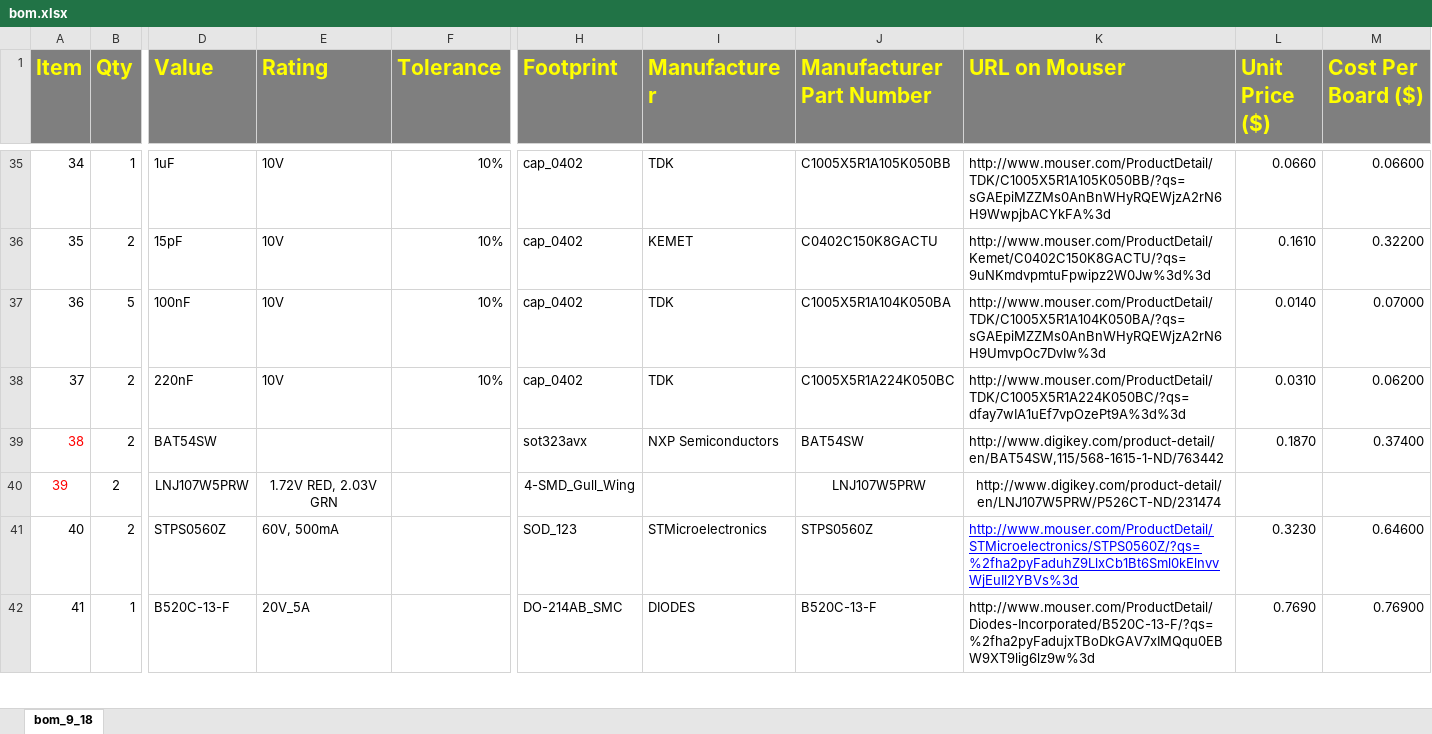
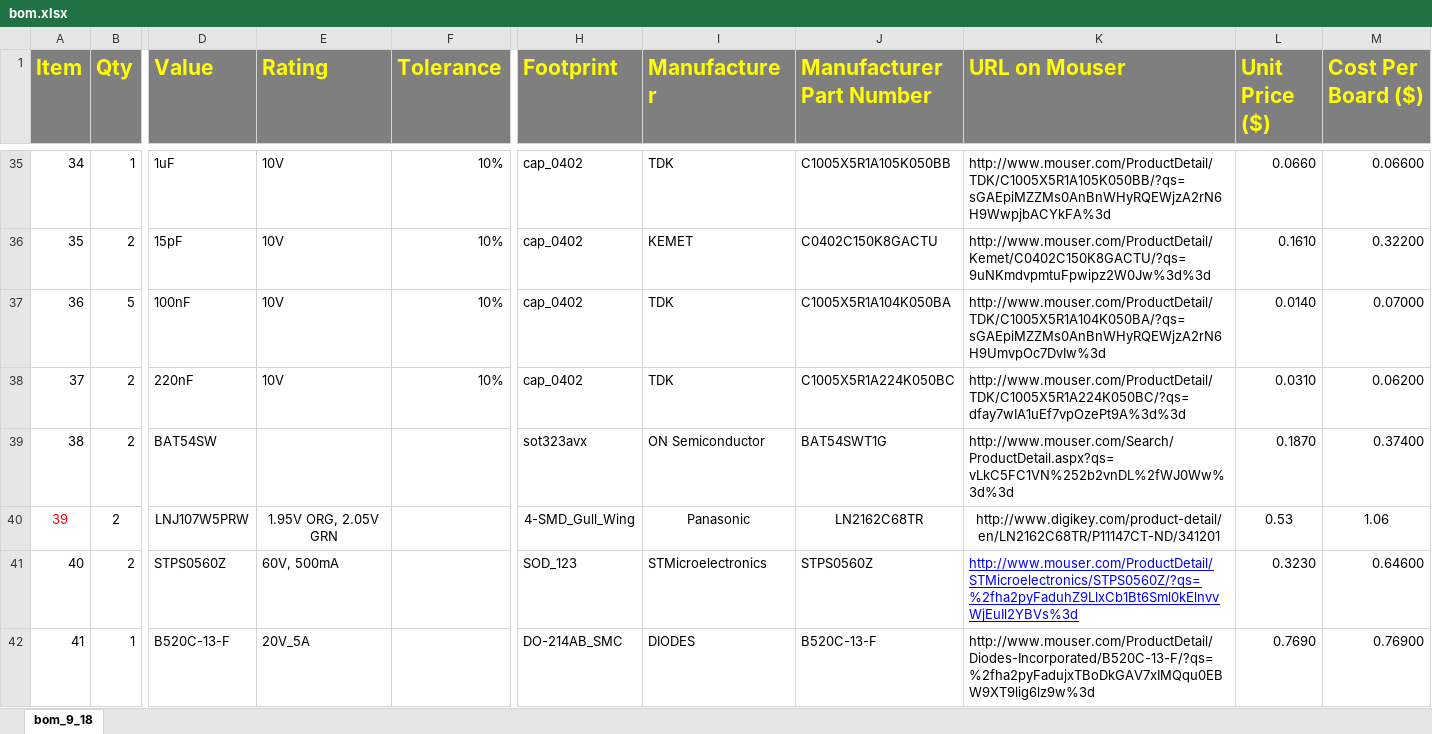
Before and after one commit to shangma/modificationForLC4500, an Excel workbook: bom.xlsx, sheet bom_9_18, drawn as a sheet; only a part is shown, gaps mark what is left out; values as stored, in another font and other column widths than the file's, no borders; the diff names each change by its address in the sheet, - before the commit and + after, or states it on an @@ line.

```diff
--- a/bom.xlsx (sheet bom_9_18)
+++ b/bom.xlsx (sheet bom_9_18)
-A39 text colour: #FF0000
+A39 text colour: black
-I39 (Manufacturer): NXP Semiconductors
+I39 (Manufacturer): ON Semiconductor
-J39 (Manufacturer Part Number): BAT54SW
+J39 (Manufacturer Part Number): BAT54SWT1G
-K39 (URL on Mouser): http://www.digikey.com/product-detail/en/BAT54SW,115/568-1615-1-ND/763442
+K39 (URL on Mouser): http://www.mouser.com/Search/ProductDetail.aspx?qs=vLkC5FC1VN%252b2vnDL%2fWJ0Ww%3d%3d
-E40 (Rating): 1.72V RED, 2.03V GRN
+E40 (Rating): 1.95V ORG, 2.05V GRN
-I40 (Manufacturer): (empty)
+I40 (Manufacturer): Panasonic
-J40 (Manufacturer Part Number): LNJ107W5PRW
+J40 (Manufacturer Part Number): LN2162C68TR
-K40 (URL on Mouser): http://www.digikey.com/product-detail/en/LNJ107W5PRW/P526CT-ND/231474
+K40 (URL on Mouser): http://www.digikey.com/product-detail/en/LN2162C68TR/P11147CT-ND/341201
-L40 (Unit Price ($)): (empty)
+L40 (Unit Price ($)): 0.53
-M40 (Cost Per Board ($)): (empty)
+M40 (Cost Per Board ($)): 1.06
```
Also changed, not shown: 24 other files.
